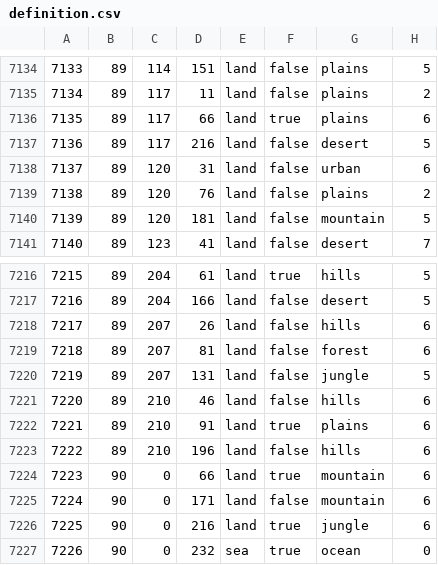
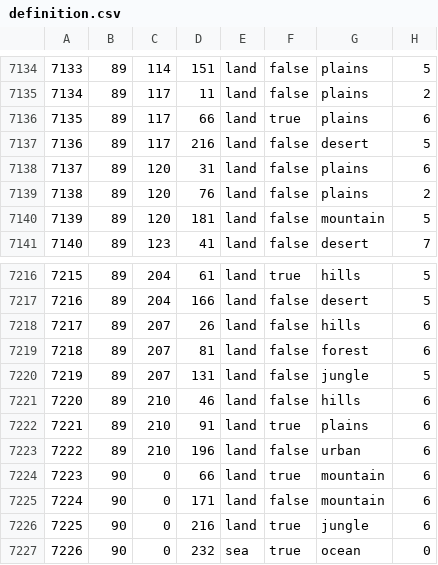
Before and after one commit to kasanakisara/AOR_beta, a CSV file: map/definition.csv, drawn as a sheet; only a part is shown, gaps mark what is left out.

Commit message:
Update definition.csv

```diff
--- a/map/definition.csv
+++ b/map/definition.csv
@@ -7137,3 +7137,3 @@
 7136;89;117;216;land;false;desert;5
-7137;89;120;31;land;false;urban;6
+7137;89;120;31;land;false;plains;6
 7138;89;120;76;land;false;plains;2
@@ -7222,3 +7222,3 @@
 7221;89;210;91;land;true;plains;6
-7222;89;210;196;land;false;hills;6
+7222;89;210;196;land;false;urban;6
 7223;90;0;66;land;true;mountain;6
```
